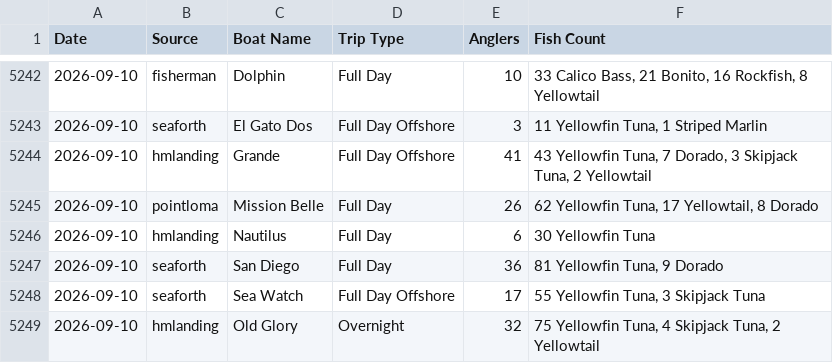
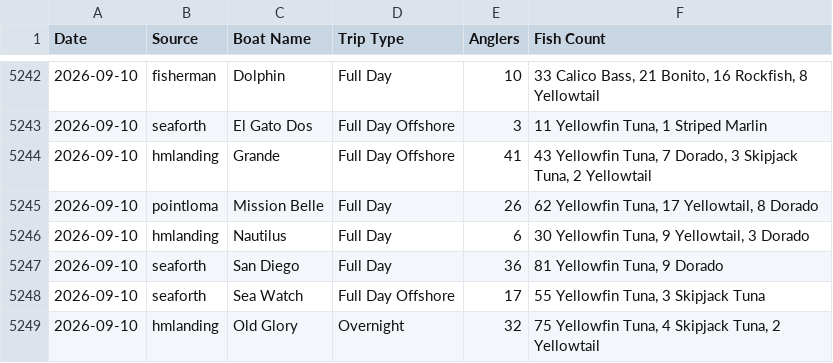
Before and after one commit to hdehaini/Fishing_Reports, a CSV file: database/reports_history.csv, drawn as a sheet; only a part is shown, gaps mark what is left out.

```diff
--- a/database/reports_history.csv
+++ b/database/reports_history.csv
@@ -5245,3 +5245,3 @@ Date,Source,Boat Name,Trip Type,Anglers,Fish Count
 2026-09-10,pointloma,Mission Belle,Full Day,26,"62 Yellowfin Tuna, 17 Yellowtail, 8 Dorado"
-2026-09-10,hmlanding,Nautilus,Full Day,6,30 Yellowfin Tuna
+2026-09-10,hmlanding,Nautilus,Full Day,6,"30 Yellowfin Tuna, 9 Yellowtail, 3 Dorado"
 2026-09-10,seaforth,San Diego,Full Day,36,"81 Yellowfin Tuna, 9 Dorado"
```
Also changed, not shown: database/sorted_fishing_reports.csv, 1 other file.
